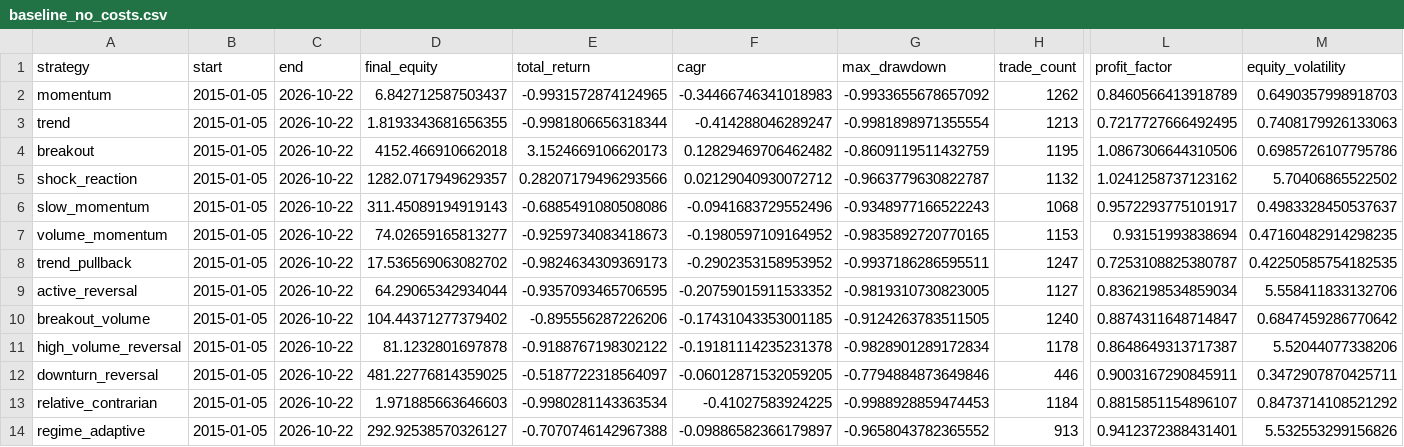
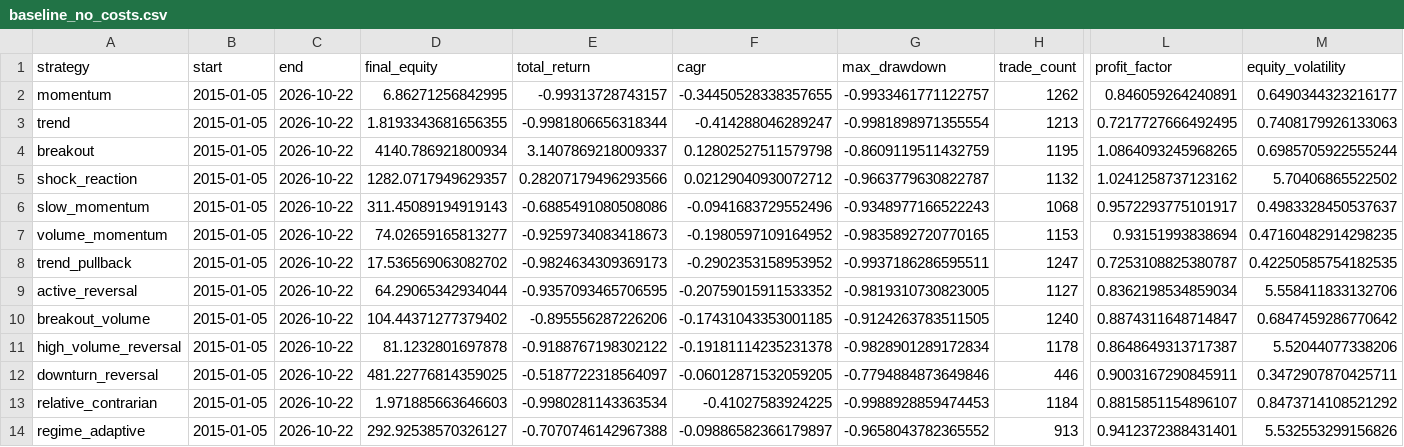
Before and after one commit to newbiezzzzz/leverage-system, a CSV file: research/results/baseline_no_costs.csv, drawn as a sheet; only a part is shown, gaps mark what is left out; the diff names each change by its address in the sheet, - before the commit and + after, or states it on an @@ line.

```diff
--- a/research/results/baseline_no_costs.csv
+++ b/research/results/baseline_no_costs.csv
-D2 (final_equity): 6.842712587503437
+D2 (final_equity): 6.86271256842995
-E2 (total_return): -0.9931572874124965
+E2 (total_return): -0.99313728743157
-F2 (cagr): -0.34466746341018983
+F2 (cagr): -0.34450528338357655
-G2 (max_drawdown): -0.9933655678657092
+G2 (max_drawdown): -0.9933461771122757
-L2 (profit_factor): 0.8460566413918789
+L2 (profit_factor): 0.846059264240891
-M2 (equity_volatility): 0.6490357998918703
+M2 (equity_volatility): 0.6490344323216177
-D4 (final_equity): 4152.466910662018
+D4 (final_equity): 4140.786921800934
-E4 (total_return): 3.1524669106620173
+E4 (total_return): 3.1407869218009337
-F4 (cagr): 0.12829469706462482
+F4 (cagr): 0.12802527511579798
-L4 (profit_factor): 1.0867306644310506
+L4 (profit_factor): 1.0864093245968265
-M4 (equity_volatility): 0.6985726107795786
+M4 (equity_volatility): 0.6985705922555244
```
Also changed, not shown: research/results/pattern_discovery.csv, 31 other files.
